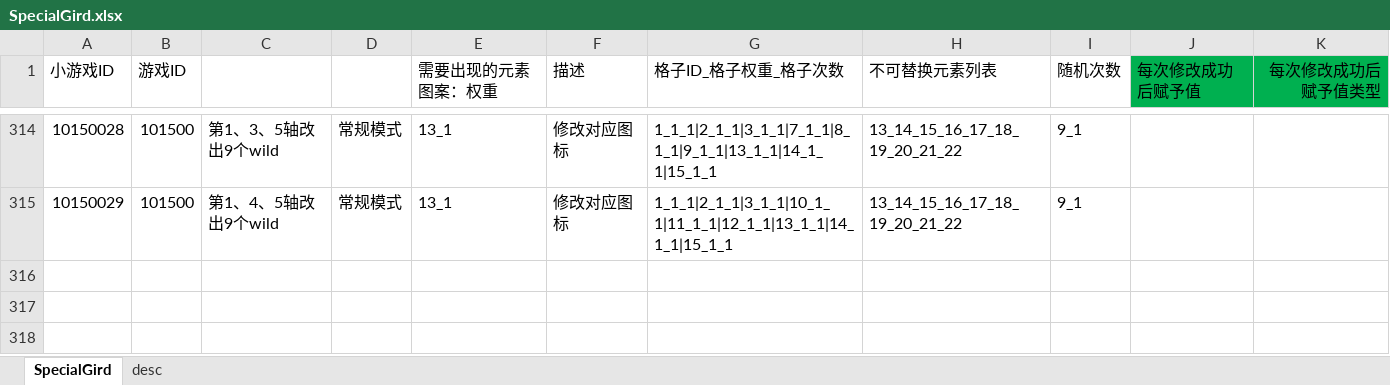
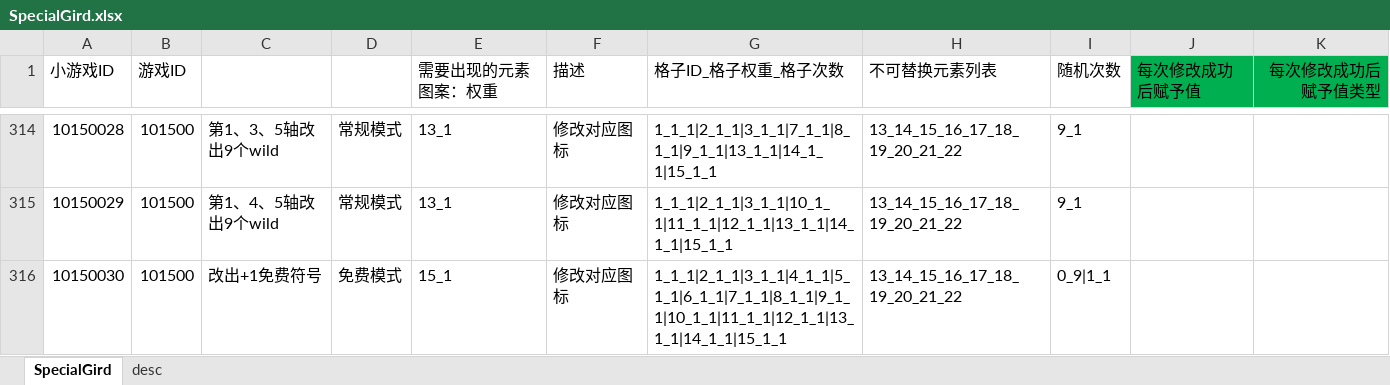
Before and after one commit to yanhailong/jjj_server, an Excel workbook: slots/resources/sample/SpecialGird.xlsx, sheet SpecialGird, drawn as a sheet; only a part is shown, gaps mark what is left out; values as stored, in another font and other column widths than the file's, no borders; the diff names each change by its address in the sheet, - before the commit and + after, or states it on an @@ line.

```diff
--- a/slots/resources/sample/SpecialGird.xlsx (sheet SpecialGird)
+++ b/slots/resources/sample/SpecialGird.xlsx (sheet SpecialGird)
+row 316: 10150030 | 101500 | 改出+1免费符号 | 免费模式 | 15_1 | 修改对应图标 | 1_1_1|2_1_1|3_1_1|4_1_1|5_1_1|6_1_1|7_1_1|8_1_1|9_1_1|10_1_1|11_1_1|12_1_1|13_1_1|14_1_1|15_1_1 | 13_14_15_16_17_18_19_20_21_22 | 0_9|1_1
```
Also changed, not shown: slots/resources/sample/BaseElementReward.xlsx, slots/resources/sample/SpecialAuxiliary.xlsx, 9 other files.
